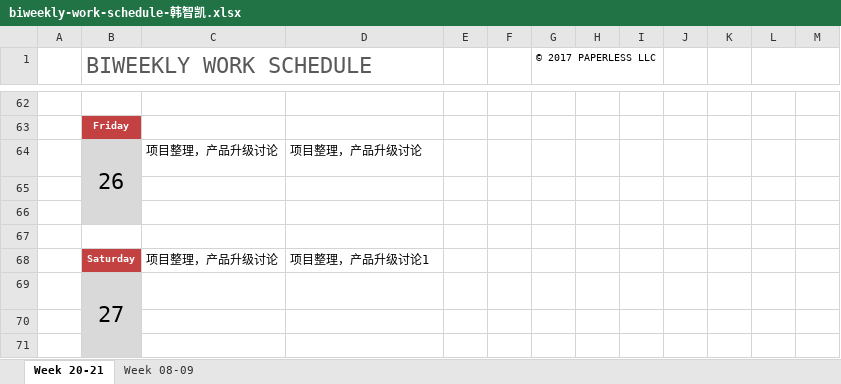
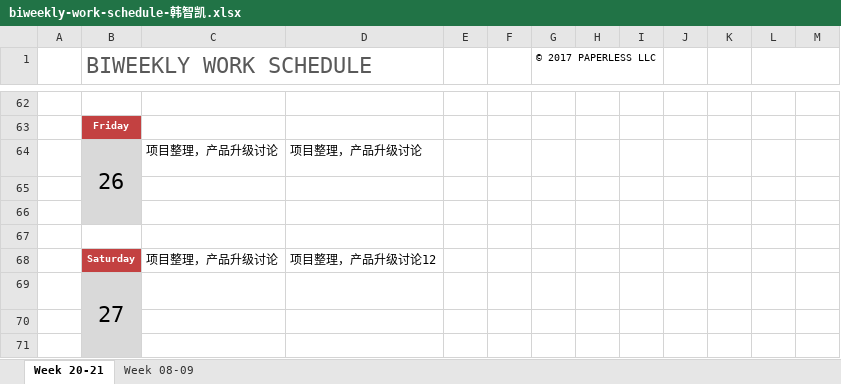
Before and after one commit to hongricfca/Project-Process-library, an Excel workbook: Weekly Schedule/biweekly-work-schedule-韩智凯.xlsx, sheet Week 20-21, drawn as a sheet; only a part is shown, gaps mark what is left out; values as stored, in another font and other column widths than the file's, no borders; the diff names each change by its address in the sheet, - before the commit and + after, or states it on an @@ line.

Commit message:
gengxin

```diff
--- a/Weekly Schedule/biweekly-work-schedule-韩智凯.xlsx (sheet Week 20-21)
+++ b/Weekly Schedule/biweekly-work-schedule-韩智凯.xlsx (sheet Week 20-21)
-D68: 项目整理，产品升级讨论1
+D68: 项目整理，产品升级讨论12
```
